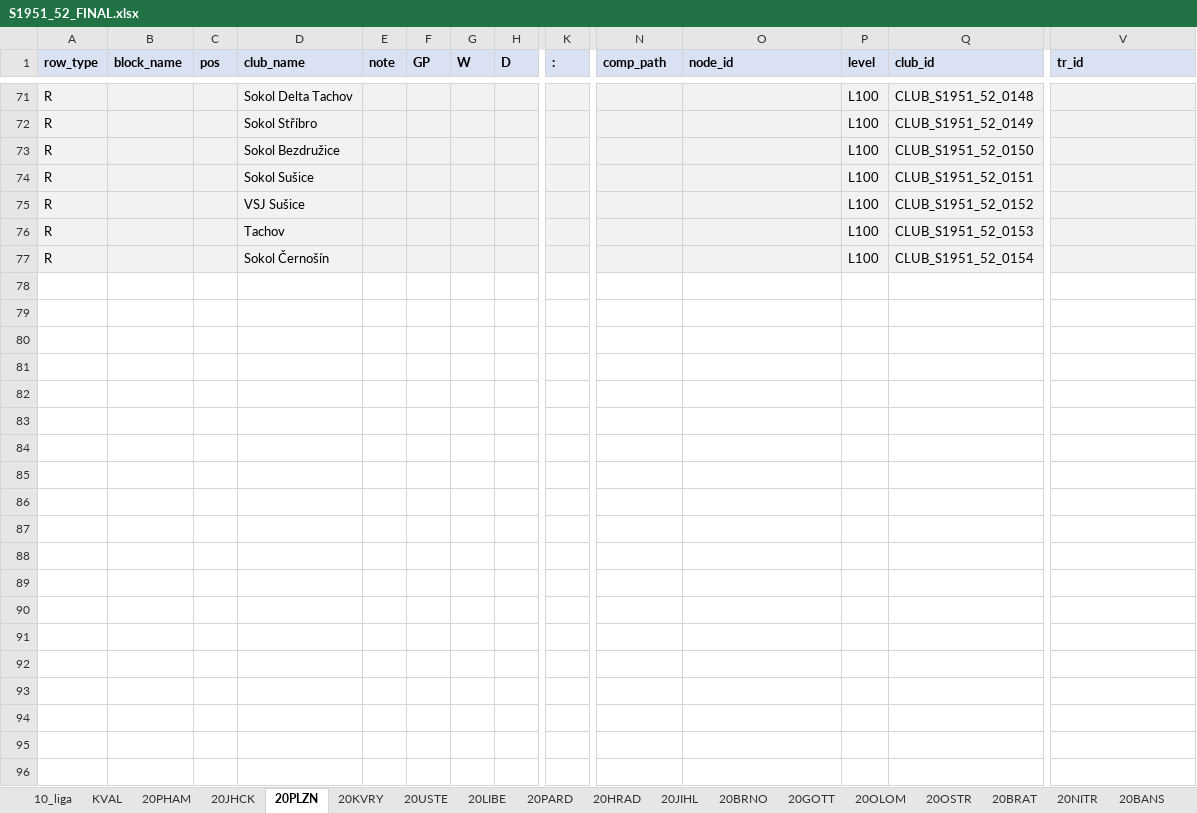
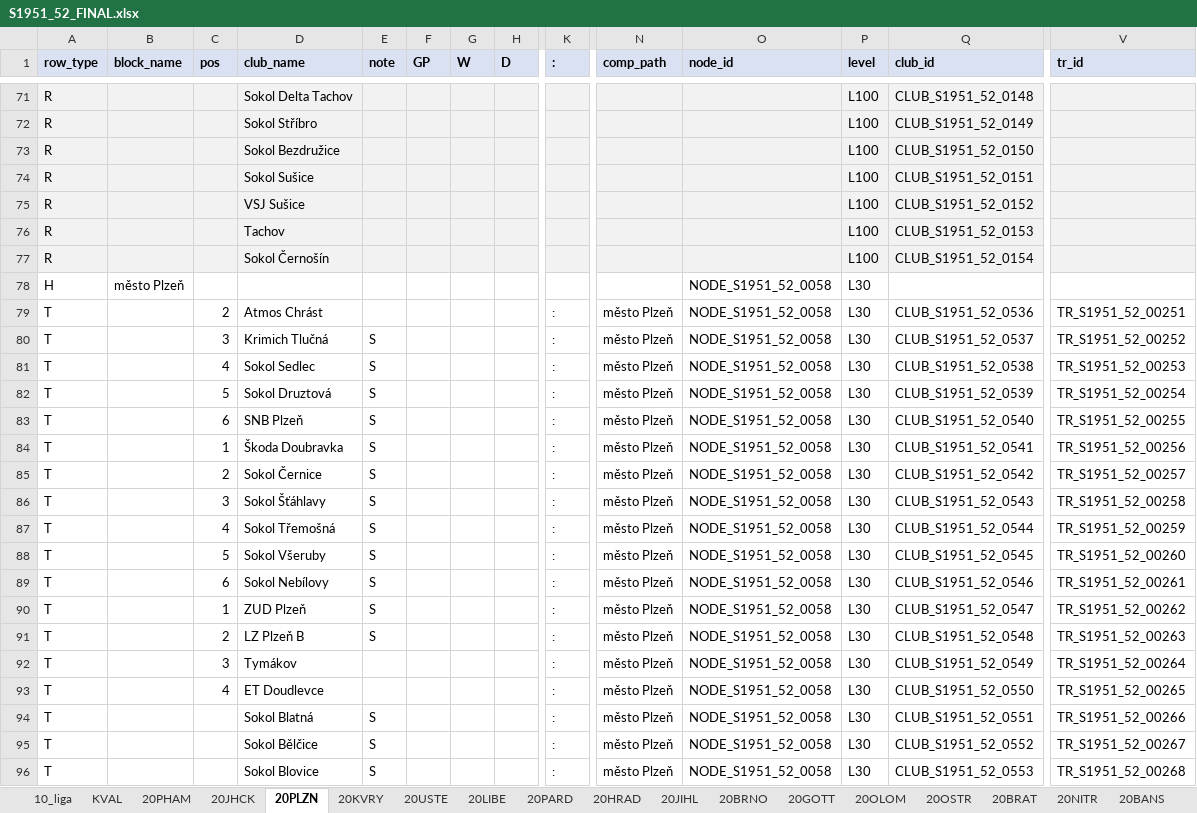
Before and after one commit to hchk1925/archiv, an Excel workbook: data/S1951_52_FINAL.xlsx, sheet 20PLZN, drawn as a sheet; only a part is shown, gaps mark what is left out; values as stored, in another font and other column widths than the file's, no borders; rows hold the shown columns only; the diff covers the shown part only; the diff names each change by its address in the sheet, - before the commit and + after, or states it on an @@ line.

```diff
--- a/data/S1951_52_FINAL.xlsx (sheet 20PLZN)
+++ b/data/S1951_52_FINAL.xlsx (sheet 20PLZN)
+row 78: H | město Plzeň |  |  |  |  |  |  |  |  | NODE_S1951_52_0058 | L30
+row 79: T |  | 2 | Atmos Chrást |  |  |  |  | : | město Plzeň | NODE_S1951_52_0058 | L30 | CLUB_S1951_52_0536 | TR_S1951_52_00251
+row 80: T |  | 3 | Krimich Tlučná | S |  |  |  | : | město Plzeň | NODE_S1951_52_0058 | L30 | CLUB_S1951_52_0537 | TR_S1951_52_00252
+row 81: T |  | 4 | Sokol Sedlec | S |  |  |  | : | město Plzeň | NODE_S1951_52_0058 | L30 | CLUB_S1951_52_0538 | TR_S1951_52_00253
+row 82: T |  | 5 | Sokol Druztová | S |  |  |  | : | město Plzeň | NODE_S1951_52_0058 | L30 | CLUB_S1951_52_0539 | TR_S1951_52_00254
+row 83: T |  | 6 | SNB Plzeň | S |  |  |  | : | město Plzeň | NODE_S1951_52_0058 | L30 | CLUB_S1951_52_0540 | TR_S1951_52_00255
+row 84: T |  | 1 | Škoda Doubravka | S |  |  |  | : | město Plzeň | NODE_S1951_52_0058 | L30 | CLUB_S1951_52_0541 | TR_S1951_52_00256
+row 85: T |  | 2 | Sokol Černice | S |  |  |  | : | město Plzeň | NODE_S1951_52_0058 | L30 | CLUB_S1951_52_0542 | TR_S1951_52_00257
+row 86: T |  | 3 | Sokol Šťáhlavy | S |  |  |  | : | město Plzeň | NODE_S1951_52_0058 | L30 | CLUB_S1951_52_0543 | TR_S1951_52_00258
+row 87: T |  | 4 | Sokol Třemošná | S |  |  |  | : | město Plzeň | NODE_S1951_52_0058 | L30 | CLUB_S1951_52_0544 | TR_S1951_52_00259
+row 88: T |  | 5 | Sokol Všeruby | S |  |  |  | : | město Plzeň | NODE_S1951_52_0058 | L30 | CLUB_S1951_52_0545 | TR_S1951_52_00260
+row 89: T |  | 6 | Sokol Nebílovy | S |  |  |  | : | město Plzeň | NODE_S1951_52_0058 | L30 | CLUB_S1951_52_0546 | TR_S1951_52_00261
+row 90: T |  | 1 | ZUD Plzeň | S |  |  |  | : | město Plzeň | NODE_S1951_52_0058 | L30 | CLUB_S1951_52_0547 | TR_S1951_52_00262
+row 91: T |  | 2 | LZ Plzeň B | S |  |  |  | : | město Plzeň | NODE_S1951_52_0058 | L30 | CLUB_S1951_52_0548 | TR_S1951_52_00263
+row 92: T |  | 3 | Tymákov |  |  |  |  | : | město Plzeň | NODE_S1951_52_0058 | L30 | CLUB_S1951_52_0549 | TR_S1951_52_00264
+row 93: T |  | 4 | ET Doudlevce |  |  |  |  | : | město Plzeň | NODE_S1951_52_0058 | L30 | CLUB_S1951_52_0550 | TR_S1951_52_00265
+row 94: T |  |  | Sokol Blatná | S |  |  |  | : | město Plzeň | NODE_S1951_52_0058 | L30 | CLUB_S1951_52_0551 | TR_S1951_52_00266
+row 95: T |  |  | Sokol Bělčice | S |  |  |  | : | město Plzeň | NODE_S1951_52_0058 | L30 | CLUB_S1951_52_0552 | TR_S1951_52_00267
+row 96: T |  |  | Sokol Blovice | S |  |  |  | : | město Plzeň | NODE_S1951_52_0058 | L30 | CLUB_S1951_52_0553 | TR_S1951_52_00268
```
Also changed, not shown: 42 added rows elsewhere in this sheet, sheet CLUBS, sheet 20LIBE, sheet 20PHAM, sheet 20OSTR, sheet 20USTE, sheet 20HRAD, 4 more sheets, 1 other file.
